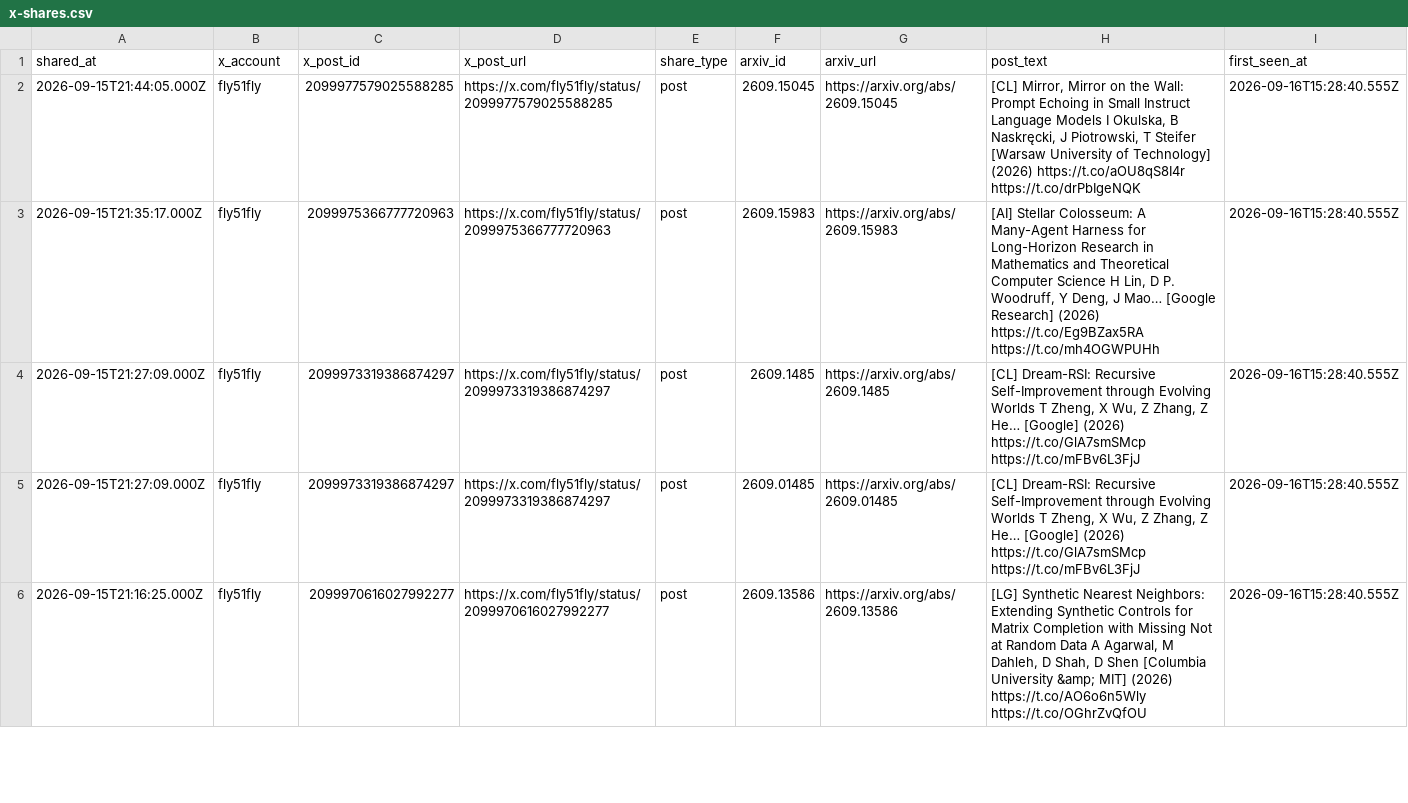
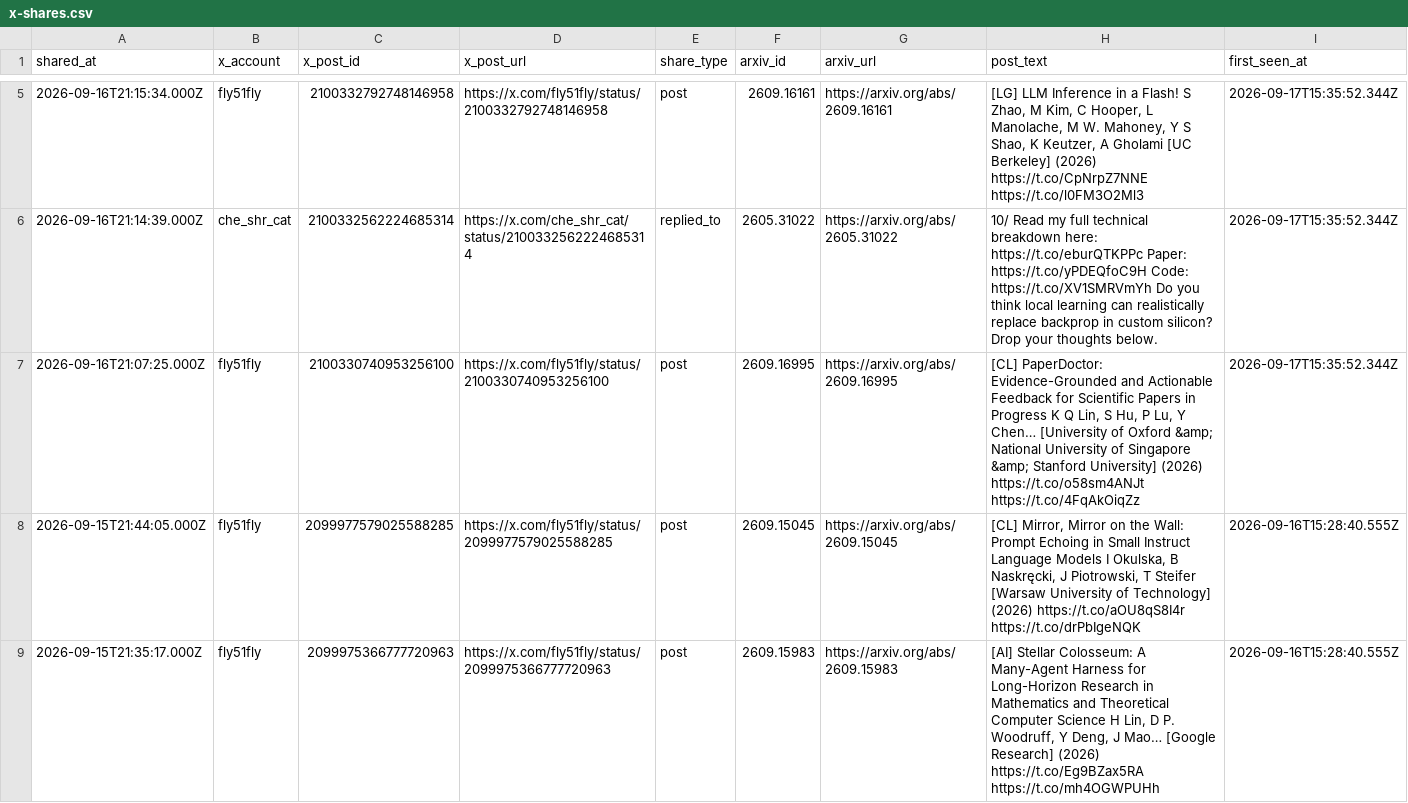
Before and after one commit to enkeejunior1/daily-arxiv, a CSV file: data/x-shares.csv, drawn as a sheet; only a part is shown, gaps mark what is left out; the shorter side is filled out with more unchanged rows; the diff covers the shown part only.

Commit message:
Update tracked X arXiv shares

```diff
--- a/data/x-shares.csv
+++ b/data/x-shares.csv
@@ -2 +5,4 @@
+"2026-09-16T21:15:34.000Z","fly51fly","2100332792748146958","https://x.com/fly51fly/status/2100332792748146958","post","2609.16161","https://arxiv.org/abs/2609.16161","[LG] LLM Inference in a Flash! S Zhao, M Kim, C Hooper, L Manolache, M W. Mahoney, Y S Shao, K Keutzer, A Gholami [UC Berkeley] (2026) https://t.co/CpNrpZ7NNE https://t.co/l0FM3O2Ml3","2026-09-17T15:35:52.344Z"
+"2026-09-16T21:14:39.000Z","che_shr_cat","2100332562224685314","https://x.com/che_shr_cat/status/2100332562224685314","replied_to","2605.31022","https://arxiv.org/abs/2605.31022","10/ Read my full technical breakdown here: https://t.co/eburQTKPPc Paper: https://t.co/yPDEQfoC9H Code: https://t.co/XV1SMRVmYh Do you think local learning can realistically replace backprop in custom silicon? Drop your thoughts below.","2026-09-17T15:35:52.344Z"
+"2026-09-16T21:07:25.000Z","fly51fly","2100330740953256100","https://x.com/fly51fly/status/2100330740953256100","post","2609.16995","https://arxiv.org/abs/2609.16995","[CL] PaperDoctor: Evidence-Grounded and Actionable Feedback for Scientific Papers in Progress K Q Lin, S Hu, P Lu, Y Chen… [University of Oxford &amp; National University of Singapore &amp; Stanford University] (2026) https://t.co/o58sm4ANJt https://t.co/4FqAkOiqZz","2026-09-17T15:35:52.344Z"
 "2026-09-15T21:44:05.000Z","fly51fly","2099977579025588285","https://x.com/fly51fly/status/2099977579025588285","post","2609.15045","https://arxiv.org/abs/2609.15045","[CL] Mirror, Mirror on the Wall: Prompt Echoing in Small Instruct Language Models I Okulska, B Naskręcki, J Piotrowski, T Steifer [Warsaw University of Technology] (2026) https://t.co/aOU8qS8I4r https://t.co/drPbIgeNQK","2026-09-16T15:28:40.555Z"
```
Also changed, not shown: 3 added rows elsewhere in this file, 2 other files.
